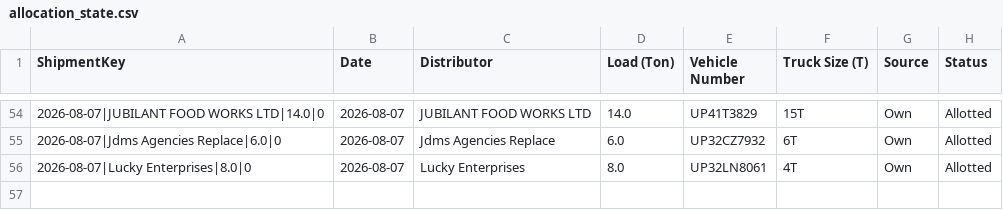
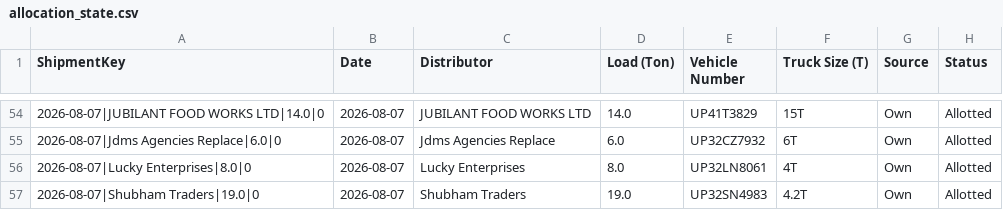
Before and after one commit to DeeAI-byte/TMS, a CSV file: local_data/allocation_state.csv, drawn as a sheet; only a part is shown, gaps mark what is left out; the diff names each change by its address in the sheet, - before the commit and + after, or states it on an @@ line.

Commit message:
Update dispatch allocation state

```diff
--- a/local_data/allocation_state.csv
+++ b/local_data/allocation_state.csv
+row 57: 2026-08-07|Shubham Traders|19.0|0 | 2026-08-07 | Shubham Traders | 19.0 | UP32SN4983 | 4.2T | Own | Allotted
```
